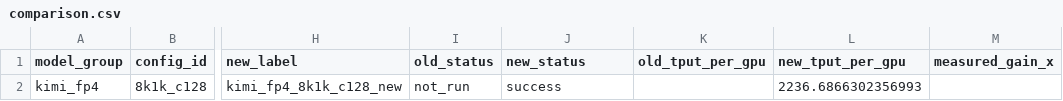
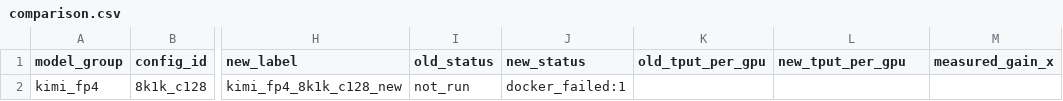
Before and after one commit to benenzhu/bench-ci-tmp, a CSV file: kimi_nightly_check/comparison.csv, drawn as a sheet; only a part is shown, gaps mark what is left out; the diff names each change by its address in the sheet, - before the commit and + after, or states it on an @@ line.

```diff
--- a/kimi_nightly_check/comparison.csv
+++ b/kimi_nightly_check/comparison.csv
-J2 (new_status): success
+J2 (new_status): docker_failed:1
-L2 (new_tput_per_gpu): 2236.6866302356993
+L2 (new_tput_per_gpu): (empty)
```
Also changed, not shown: dsr1_nightly_check/combined_results.csv, dsr1_nightly_check/comparison.csv, 46 other files.
